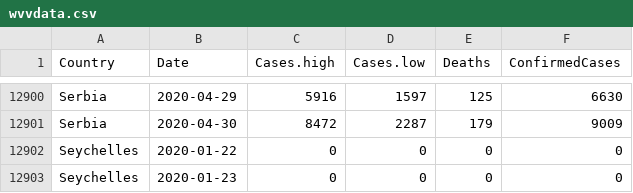
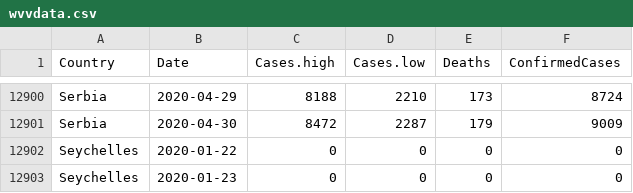
Before and after one commit to nikolajthams/COVID-19, a CSV file: code/data/wvvdata.csv, drawn as a sheet; only a part is shown, gaps mark what is left out; the diff covers the shown part only; the diff names each change by its address in the sheet, - before the commit and + after, or states it on an @@ line.

```diff
--- a/code/data/wvvdata.csv
+++ b/code/data/wvvdata.csv
-C12900 (Cases.high): 5916
+C12900 (Cases.high): 8188
-D12900 (Cases.low): 1597
+D12900 (Cases.low): 2210
-E12900 (Deaths): 125
+E12900 (Deaths): 173
-F12900 (ConfirmedCases): 6630
+F12900 (ConfirmedCases): 8724
```
Also changed, not shown: 32 edited cells elsewhere in this file, 2 other files.
